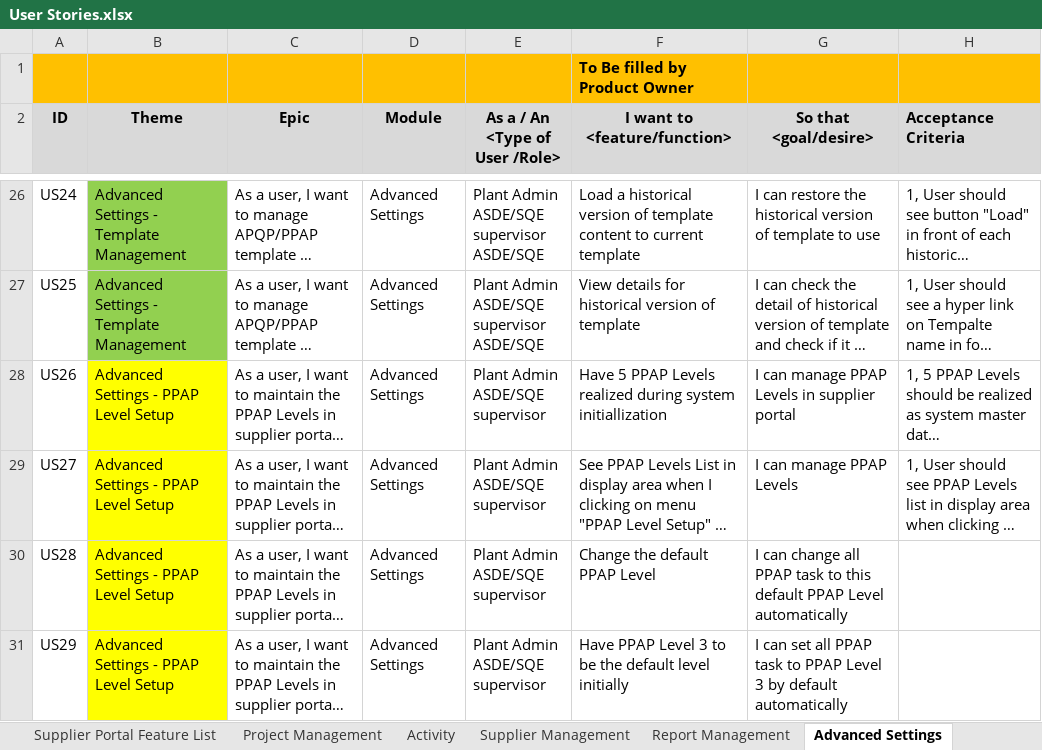
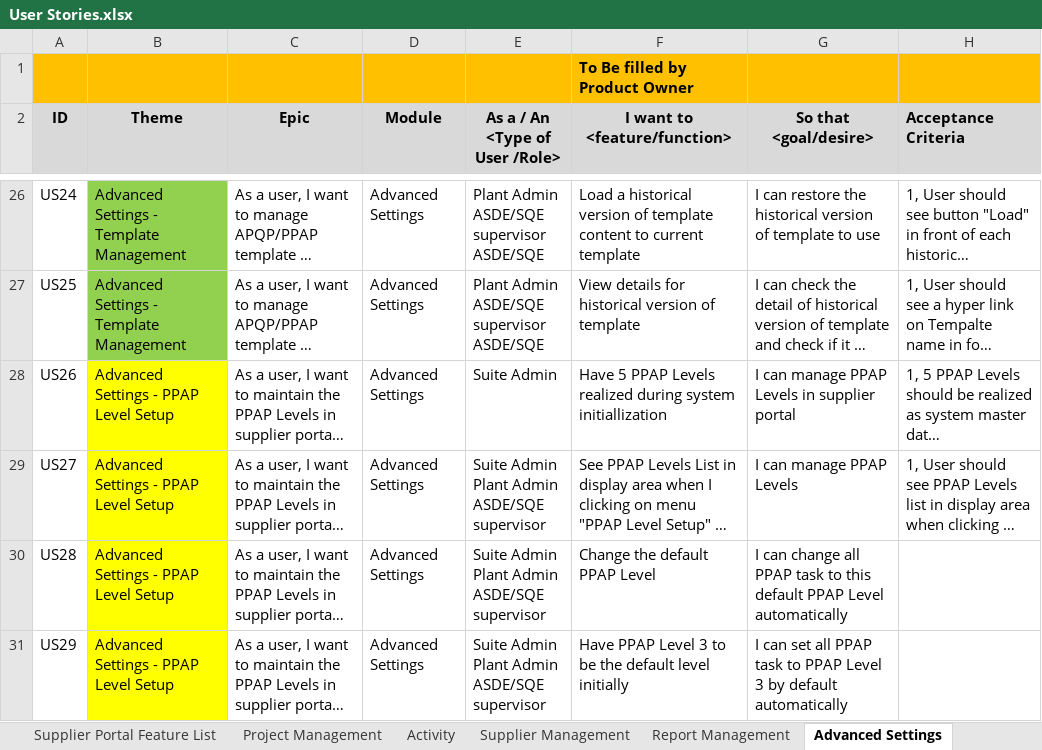
Before and after one commit to zyw9963/YFVE-supplier-portal, an Excel workbook: projects/YanFeng/02 System Design/User Stories/User Stories.xlsx, sheet Advanced Settings, drawn as a sheet; only a part is shown, gaps mark what is left out; long unchanged cells end in …; values as stored, in another font and other column widths than the file's, no borders; ↵ is a line break in a cell; the diff covers the shown part only; the diff names each change by its address in the sheet, - before the commit and + after, or states it on an @@ line.

```diff
--- a/projects/YanFeng/02 System Design/User Stories/User Stories.xlsx (sheet Advanced Settings)
+++ b/projects/YanFeng/02 System Design/User Stories/User Stories.xlsx (sheet Advanced Settings)
-E28 (As a / An <Type of User /Role>): Plant Admin ↵ ASDE/SQE supervisor
+E28 (As a / An <Type of User /Role>): Suite Admin
-E29:E31 (As a / An <Type of User /Role>): Plant Admin ↵ ASDE/SQE supervisor
+E29:E31 (As a / An <Type of User /Role>): Suite Admin ↵ Plant Admin ↵ ASDE/SQE supervisor
```
Also changed, not shown: 2 added rows, 66 edited cells and cell formats elsewhere in this sheet, sheet Project Management, sheet Overview, sheet User Account, time recording/Steven Wang_Attendance Records List_2018-06.xlsx, 1 other file.
